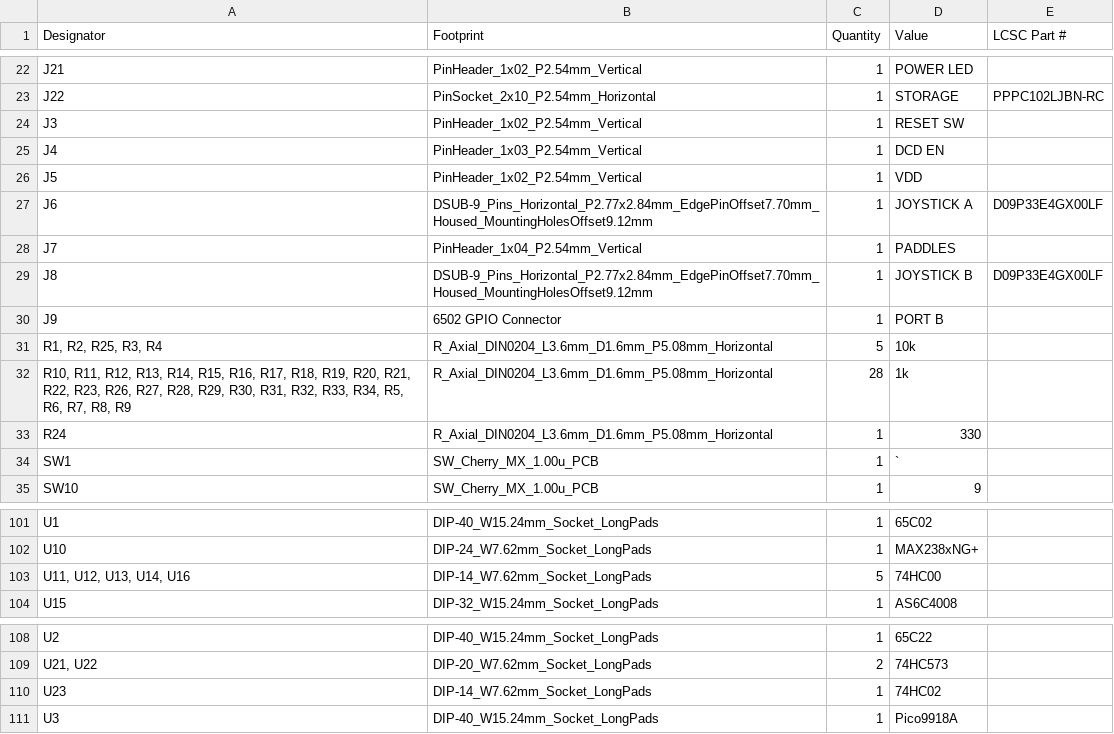
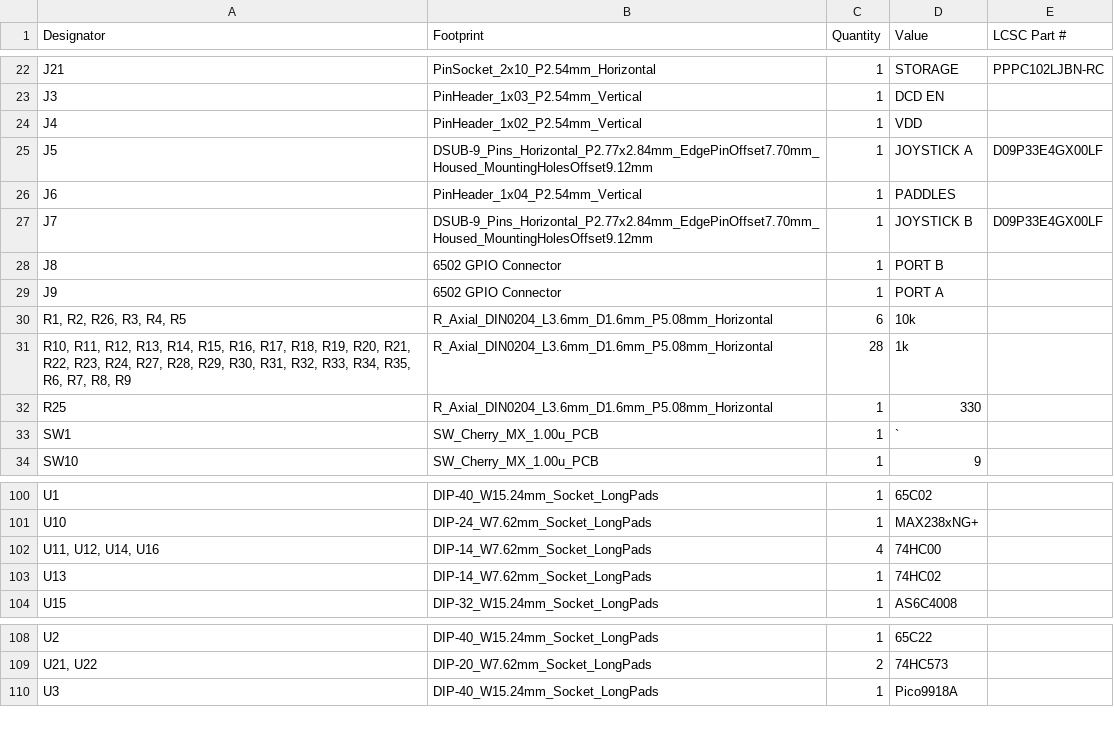
Before and after one commit to acwright/6502-ACE, a CSV file: Production/ACE Board/Rev 1.1/bom.csv, drawn as a sheet; only a part is shown, gaps mark what is left out; removed rows and columns are numbered as before the commit, all else as after; the diff covers the shown part only; the diff names each change by its address in the sheet, - before the commit and + after, or states it on an @@ line.

```diff
--- a/Production/ACE Board/Rev 1.1/bom.csv
+++ b/Production/ACE Board/Rev 1.1/bom.csv
-B22 (Footprint): PinHeader_1x02_P2.54mm_Vertical
+B22 (Footprint): PinSocket_2x10_P2.54mm_Horizontal
-D22 (Value): POWER LED
+D22 (Value): STORAGE
-E22 (LCSC Part #): (empty)
+E22 (LCSC Part #): PPPC102LJBN-RC
-row 23: J22 | PinSocket_2x10_P2.54mm_Horizontal | 1 | STORAGE | PPPC102LJBN-RC
-B23 (Footprint): PinHeader_1x02_P2.54mm_Vertical
+B23 (Footprint): PinHeader_1x03_P2.54mm_Vertical
-D23 (Value): RESET SW
+D23 (Value): DCD EN
-B24 (Footprint): PinHeader_1x03_P2.54mm_Vertical
+B24 (Footprint): PinHeader_1x02_P2.54mm_Vertical
-D24 (Value): DCD EN
+D24 (Value): VDD
-B25 (Footprint): PinHeader_1x02_P2.54mm_Vertical
+B25 (Footprint): DSUB-9_Pins_Horizontal_P2.77x2.84mm_EdgePinOffset7.70mm_Housed_MountingHolesOffset9.12mm
-D25 (Value): VDD
+D25 (Value): JOYSTICK A
-E25 (LCSC Part #): (empty)
+E25 (LCSC Part #): D09P33E4GX00LF
-B26 (Footprint): DSUB-9_Pins_Horizontal_P2.77x2.84mm_EdgePinOffset7.70mm_Housed_MountingHolesOffset9.12mm
+B26 (Footprint): PinHeader_1x04_P2.54mm_Vertical
-D26 (Value): JOYSTICK A
+D26 (Value): PADDLES
-E26 (LCSC Part #): D09P33E4GX00LF
+E26 (LCSC Part #): (empty)
-B27 (Footprint): PinHeader_1x04_P2.54mm_Vertical
+B27 (Footprint): DSUB-9_Pins_Horizontal_P2.77x2.84mm_EdgePinOffset7.70mm_Housed_MountingHolesOffset9.12mm
-D27 (Value): PADDLES
+D27 (Value): JOYSTICK B
-E27 (LCSC Part #): (empty)
+E27 (LCSC Part #): D09P33E4GX00LF
-B28 (Footprint): DSUB-9_Pins_Horizontal_P2.77x2.84mm_EdgePinOffset7.70mm_Housed_MountingHolesOffset9.12mm
+B28 (Footprint): 6502 GPIO Connector
-D28 (Value): JOYSTICK B
+D28 (Value): PORT B
-E28 (LCSC Part #): D09P33E4GX00LF
+E28 (LCSC Part #): (empty)
-D29 (Value): PORT B
+D29 (Value): PORT A
-A30 (Designator): R1, R2, R25, R3, R4
+A30 (Designator): R1, R2, R26, R3, R4, R5
-C30 (Quantity): 5
+C30 (Quantity): 6
-A31 (Designator): …R22, R23, R26, R27, R28, R29, R30, R31, R32, R33, R34, R5, R6, R7,…
+A31 (Designator): …R22, R23, R24, R27, R28, R29, R30, R31, R32, R33, R34, R35, R6, R7,…
-A32 (Designator): R24
+A32 (Designator): R25
-A102 (Designator): U11, U12, U13, U14, U16
+A102 (Designator): U11, U12, U14, U16
-C102 (Quantity): 5
+C102 (Quantity): 4
+row 103: U13 | DIP-14_W7.62mm_Socket_LongPads | 1 | 74HC02
-row 110: U23 | DIP-14_W7.62mm_Socket_LongPads | 1 | 74HC02
```
Also changed, not shown: 1 added row, 1 removed row and 29 edited cells elsewhere in this file, Production/ACE Board/Rev 1.1/designators.csv, Production/ACE Board/Rev 1.1/positions.csv, 10 other files.
